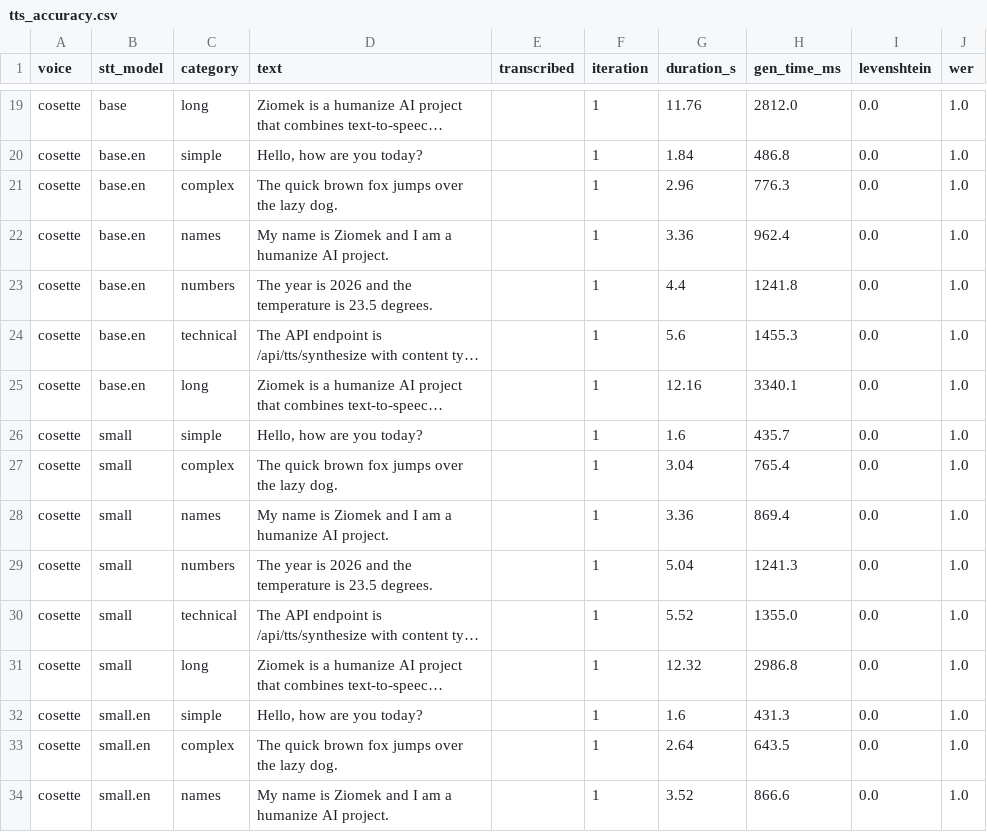
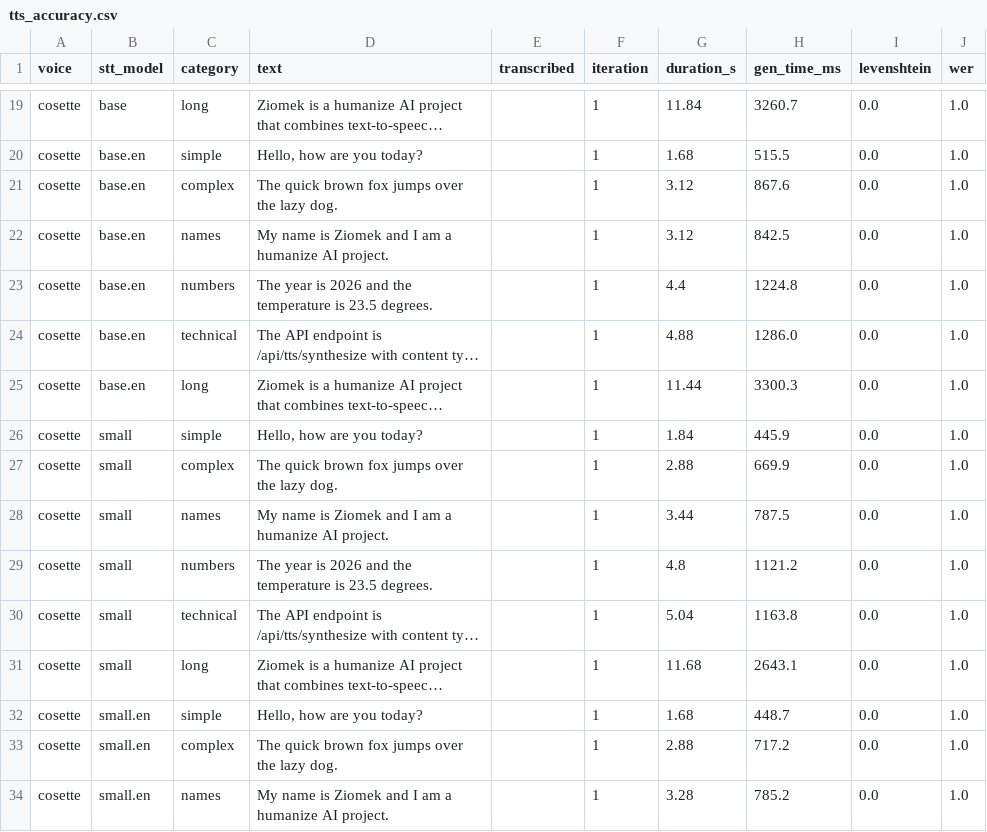
Before and after one commit to bartlomiejcieszkowski/ziomek, a CSV file: tts_accuracy.csv, drawn as a sheet; only a part is shown, gaps mark what is left out; long unchanged cells end in …; the diff covers the shown part only; the diff names each change by its address in the sheet, - before the commit and + after, or states it on an @@ line.

```diff
--- a/tts_accuracy.csv
+++ b/tts_accuracy.csv
-G19 (duration_s): 11.76
+G19 (duration_s): 11.84
-H19 (gen_time_ms): 2812.0
+H19 (gen_time_ms): 3260.7
-G20 (duration_s): 1.84
+G20 (duration_s): 1.68
-H20 (gen_time_ms): 486.8
+H20 (gen_time_ms): 515.5
-G21 (duration_s): 2.96
+G21 (duration_s): 3.12
-H21 (gen_time_ms): 776.3
+H21 (gen_time_ms): 867.6
-G22 (duration_s): 3.36
+G22 (duration_s): 3.12
-H22 (gen_time_ms): 962.4
+H22 (gen_time_ms): 842.5
-H23 (gen_time_ms): 1241.8
+H23 (gen_time_ms): 1224.8
-G24 (duration_s): 5.6
+G24 (duration_s): 4.88
-H24 (gen_time_ms): 1455.3
+H24 (gen_time_ms): 1286.0
-G25 (duration_s): 12.16
+G25 (duration_s): 11.44
-H25 (gen_time_ms): 3340.1
+H25 (gen_time_ms): 3300.3
-G26 (duration_s): 1.6
+G26 (duration_s): 1.84
-H26 (gen_time_ms): 435.7
+H26 (gen_time_ms): 445.9
-G27 (duration_s): 3.04
+G27 (duration_s): 2.88
-H27 (gen_time_ms): 765.4
+H27 (gen_time_ms): 669.9
-G28 (duration_s): 3.36
+G28 (duration_s): 3.44
-H28 (gen_time_ms): 869.4
+H28 (gen_time_ms): 787.5
-G29 (duration_s): 5.04
+G29 (duration_s): 4.8
-H29 (gen_time_ms): 1241.3
+H29 (gen_time_ms): 1121.2
-G30 (duration_s): 5.52
+G30 (duration_s): 5.04
-H30 (gen_time_ms): 1355.0
+H30 (gen_time_ms): 1163.8
-G31 (duration_s): 12.32
+G31 (duration_s): 11.68
-H31 (gen_time_ms): 2986.8
+H31 (gen_time_ms): 2643.1
-G32 (duration_s): 1.6
+G32 (duration_s): 1.68
-H32 (gen_time_ms): 431.3
+H32 (gen_time_ms): 448.7
-G33 (duration_s): 2.64
+G33 (duration_s): 2.88
-H33 (gen_time_ms): 643.5
+H33 (gen_time_ms): 717.2
-G34 (duration_s): 3.52
+G34 (duration_s): 3.28
-H34 (gen_time_ms): 866.6
+H34 (gen_time_ms): 785.2
```
Also changed, not shown: 105 edited cells elsewhere in this file, 3 other files.
